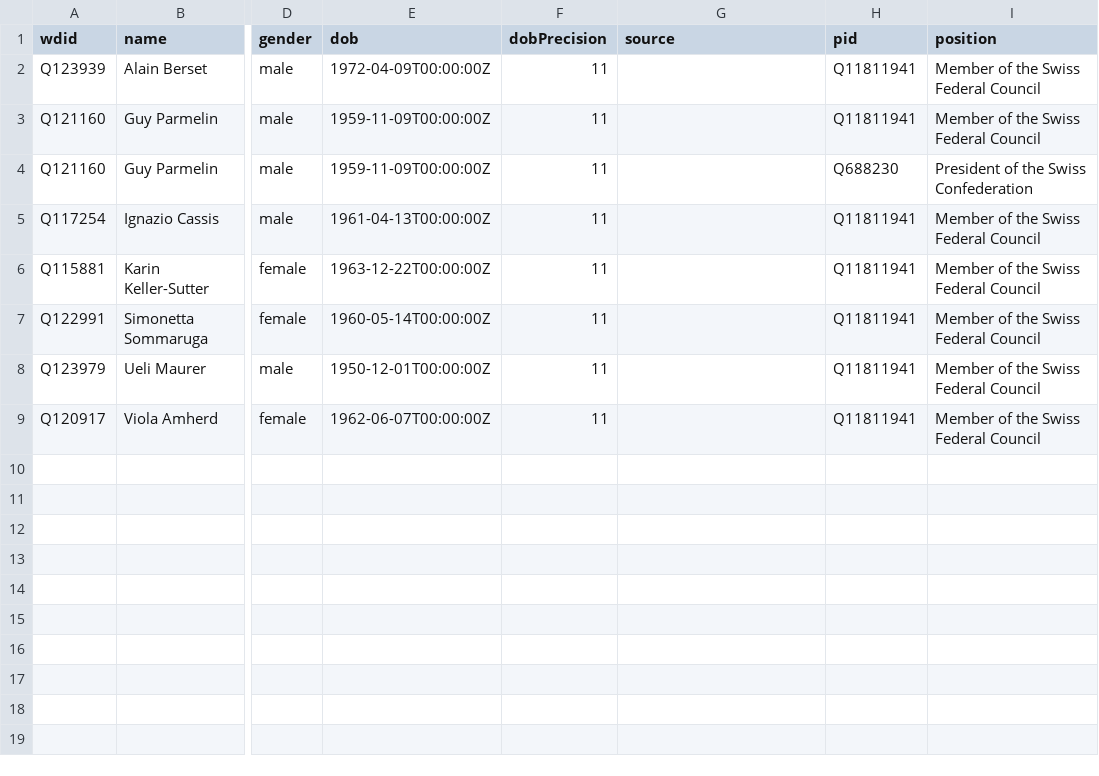
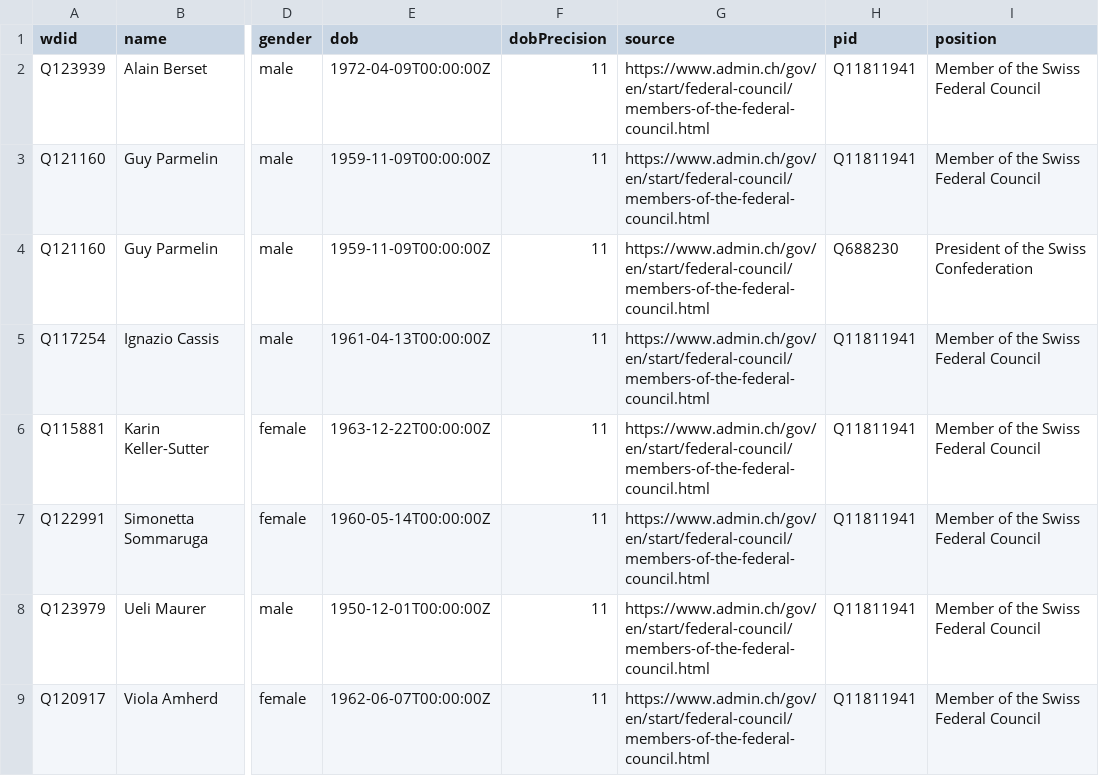
Before and after one commit to every-politician-scrapers/swiss-federal-council, a CSV file: data/wikidata.csv, drawn as a sheet; only a part is shown, gaps mark what is left out; the diff names each change by its address in the sheet, - before the commit and + after, or states it on an @@ line.

Commit message:
refresh data

```diff
--- a/data/wikidata.csv
+++ b/data/wikidata.csv
-G2:G9 (source): (empty)
+G2:G9 (source): https://www.admin.ch/gov/en/start/federal-council/members-of-the-federal-council.html
```
